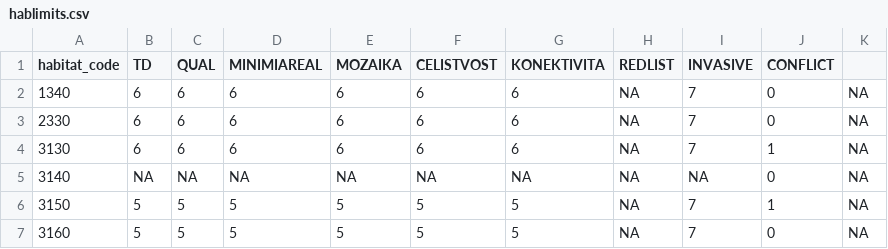
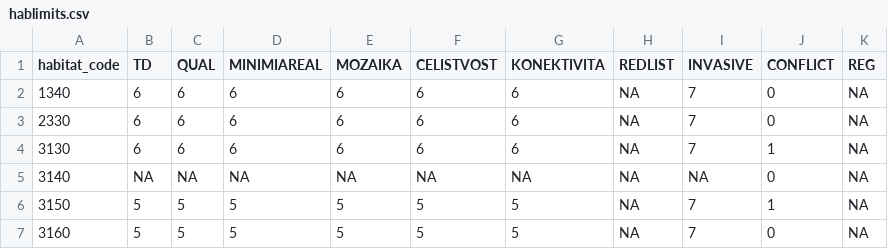
Before and after one commit to jonasgaigr/N2K.CZ, a CSV file: hablimits.csv, drawn as a sheet; only a part is shown.

Commit message:
Update hablimits.csv

```diff
--- a/hablimits.csv
+++ b/hablimits.csv
@@ -1,2 +1,2 @@
-habitat_code,TD,QUAL,MINIMIAREAL,MOZAIKA,CELISTVOST,KONEKTIVITA,REDLIST,INVASIVE,CONFLICT,
+habitat_code,TD,QUAL,MINIMIAREAL,MOZAIKA,CELISTVOST,KONEKTIVITA,REDLIST,INVASIVE,CONFLICT,REG
 1340,6,6,6,6,6,6,NA,7,0,NA
```
